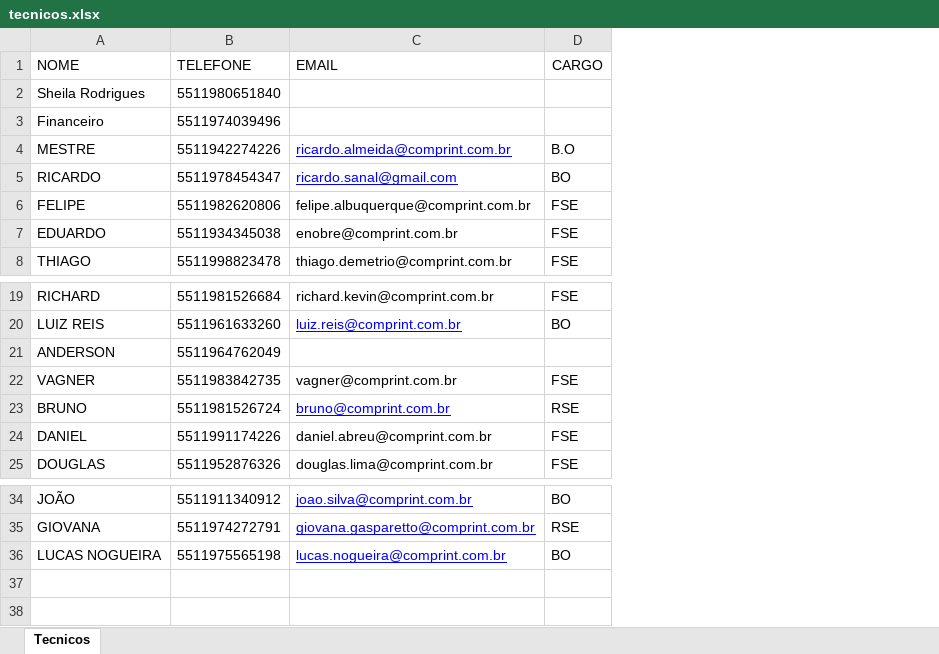
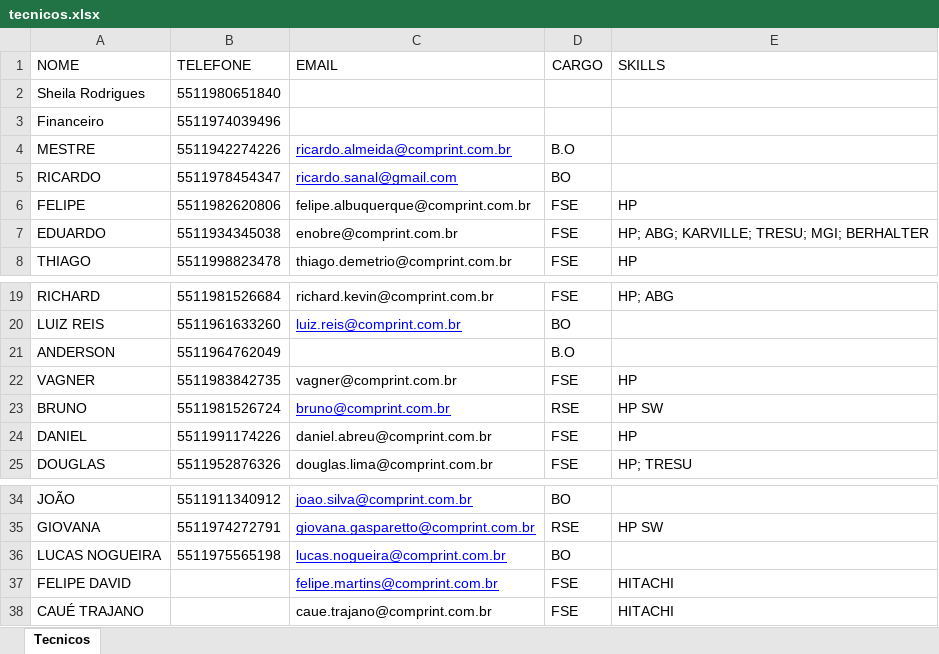
Before and after one commit to Karamith/chatbot-whatsapp-estoque, an Excel workbook: data/tecnicos.xlsx, sheet Tecnicos, drawn as a sheet; only a part is shown, gaps mark what is left out; values as stored, in another font and other column widths than the file's, no borders; the diff names each change by its address in the sheet, - before the commit and + after, or states it on an @@ line.

```diff
--- a/data/tecnicos.xlsx (sheet Tecnicos)
+++ b/data/tecnicos.xlsx (sheet Tecnicos)
+column E (SKILLS), rows 6-8: HP | HP; ABG; KARVILLE; TRESU; MGI; BERHALTER | HP; rows 19-25: HP; ABG |  |  | HP | HP SW | HP | HP; TRESU; row 35: HP SW
-D21 (CARGO): (empty)
+D21 (CARGO): B.O
+row 37: FELIPE DAVID |  | felipe.martins@comprint.com.br | FSE | HITACHI
+row 38: CAUÉ TRAJANO |  | caue.trajano@comprint.com.br | FSE | HITACHI
```
Also changed, not shown: data/banco_solicitacoes.xlsx, 23 other files.
